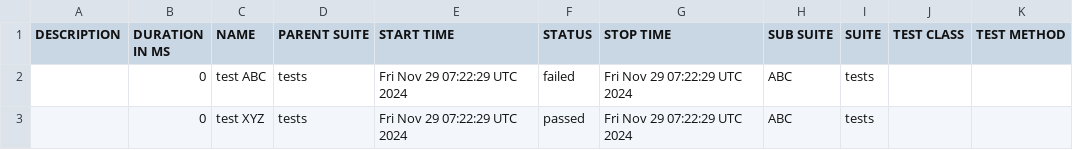
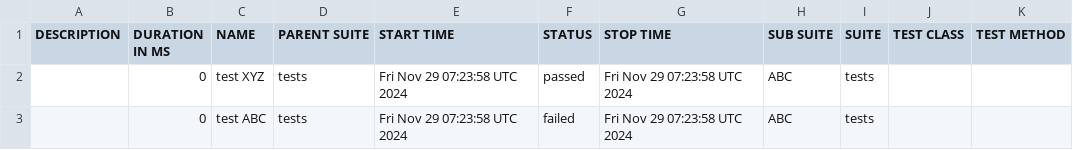
Before and after one commit to preetm-AO/CDS-Allure-Integrate, a CSV file: allure-report/data/suites.csv, drawn as a sheet.

Commit message:
Update Allure report

```diff
--- a/allure-report/data/suites.csv
+++ b/allure-report/data/suites.csv
@@ -1,3 +1,3 @@
 "DESCRIPTION","DURATION IN MS","NAME","PARENT SUITE","START TIME","STATUS","STOP TIME","SUB SUITE","SUITE","TEST CLASS","TEST METHOD"
-"","0","test ABC","tests","Fri Nov 29 07:22:29 UTC 2024","failed","Fri Nov 29 07:22:29 UTC 2024","ABC","tests","",""
-"","0","test XYZ","tests","Fri Nov 29 07:22:29 UTC 2024","passed","Fri Nov 29 07:22:29 UTC 2024","ABC","tests","",""
+"","0","test XYZ","tests","Fri Nov 29 07:23:58 UTC 2024","passed","Fri Nov 29 07:23:58 UTC 2024","ABC","tests","",""
+"","0","test ABC","tests","Fri Nov 29 07:23:58 UTC 2024","failed","Fri Nov 29 07:23:58 UTC 2024","ABC","tests","",""
```
Also changed, not shown: 19 other files.
